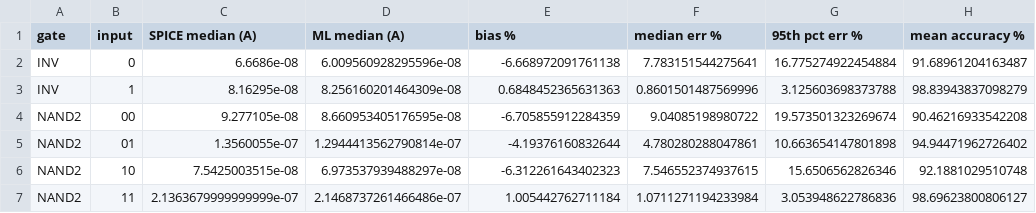
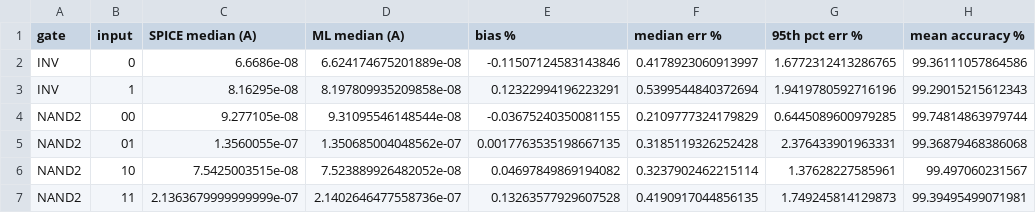
Before and after one commit to yaswanth257/DVD-Project, a CSV file: Gate_Validation/Results/gate_results_table_total.csv, drawn as a sheet; only a part is shown; the diff covers the shown part only.

```diff
--- a/Gate_Validation/Results/gate_results_table_total.csv
+++ b/Gate_Validation/Results/gate_results_table_total.csv
@@ -1,7 +1,7 @@
 gate,input,SPICE median (A),ML median (A),bias %,median err %,95th pct err %,mean accuracy %
-INV,0,6.6686e-08,6.009560928295596e-08,-6.668972091761138,7.783151544275641,16.775274922454884,91.68961204163487
-INV,1,8.16295e-08,8.256160201464309e-08,0.6848452365631363,0.8601501487569996,3.125603698373788,98.83943837098279
-NAND2,00,9.277105e-08,8.660953405176595e-08,-6.705855912284359,9.04085198980722,19.573501323269674,90.46216933542208
-NAND2,01,1.3560055e-07,1.2944413562790814e-07,-4.19376160832644,4.780280288047861,10.663654147801898,94.94471962726402
-NAND2,10,7.5425003515e-08,6.973537939488297e-08,-6.312261643402323,7.546552374937615,15.6506562826346,92.1881029510748
-NAND2,11,2.1363679999999999e-07,2.1468737261466486e-07,1.005442762711184,1.0711271194233984,3.053948622786836,98.69623800806127
+INV,0,6.6686e-08,6.624174675201889e-08,-0.11507124583143846,0.4178923060913997,1.6772312413286765,99.36111057864586
+INV,1,8.16295e-08,8.197809935209858e-08,0.12322994196223291,0.5399544840372694,1.9419780592716196,99.29015215612343
+NAND2,00,9.277105e-08,9.31095546148544e-08,-0.03675240350081155,0.2109777324179829,0.6445089600979285,99.74814863979744
+NAND2,01,1.3560055e-07,1.350685004048562e-07,0.0017763535198667135,0.3185119326252428,2.376433901963331,99.36879468386068
+NAND2,10,7.5425003515e-08,7.523889926482052e-08,0.04697849869194082,0.3237902462215114,1.37628227585961,99.497060231567
+NAND2,11,2.1363679999999999e-07,2.1402646477558736e-07,0.13263577929607528,0.4190917044856135,1.749245814129873,99.39495499071981
```
Also changed, not shown: 1 added row, 1 removed row and 60 edited cells elsewhere in this file, Gate_Validation/Results/diag_error_by_vds.csv, Gate_Validation/Results/diag_per_transistor.csv, 34 other files.
